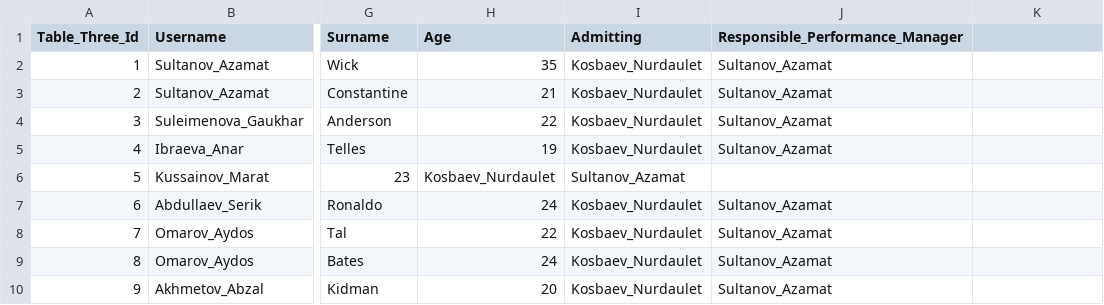
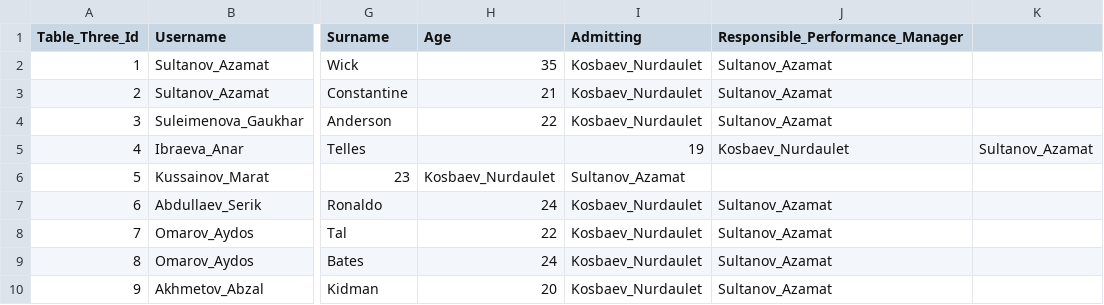
Before and after one commit to aksaule-bagytzhanova/e-naryad, a CSV file: Data/Create_E_Naryad_Table_3.csv, drawn as a sheet; only a part is shown, gaps mark what is left out; the diff names each change by its address in the sheet, - before the commit and + after, or states it on an @@ line.

Commit message:
Update Create_E_Naryad_Table_3.csv

```diff
--- a/Data/Create_E_Naryad_Table_3.csv
+++ b/Data/Create_E_Naryad_Table_3.csv
-H5 (Age): 19
+H5 (Age): (empty)
-I5 (Admitting): Kosbaev_Nurdaulet
+I5 (Admitting): 19
-J5 (Responsible_Performance_Manager): Sultanov_Azamat
+J5 (Responsible_Performance_Manager): Kosbaev_Nurdaulet
-K5: (empty)
+K5: Sultanov_Azamat
```
